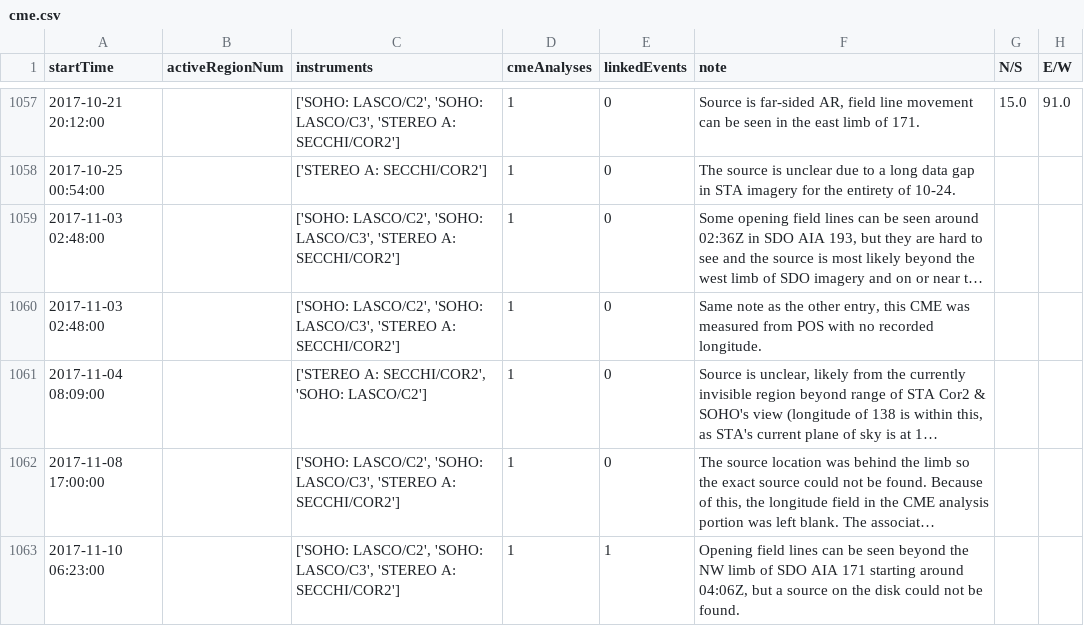
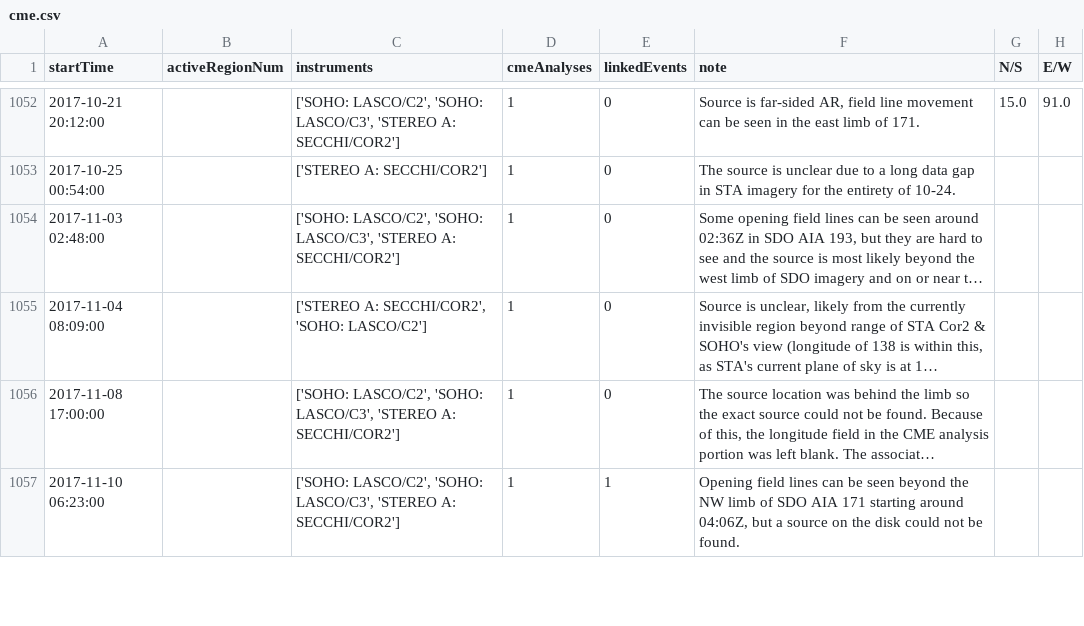
Before and after one commit to DavidBarnett0/data301_project, a CSV file: cme.csv, drawn as a sheet; only a part is shown, gaps mark what is left out; long unchanged cells end in …; the diff covers the shown part only; the diff names each change by its address in the sheet, - before the commit and + after, or states it on an @@ line.

```diff
--- a/cme.csv
+++ b/cme.csv
-row 1060: 2017-11-03 02:48:00 |  | ['SOHO: LASCO/C2', 'SOHO: LASCO/C3', 'STEREO A: SECCHI/COR2'] | 1 | 0 | Same note as the other entry, this CME was measured from POS with no recorded longitude.
```
Also changed, not shown: 5 removed rows elsewhere in this file, cmeanalysis.csv.
